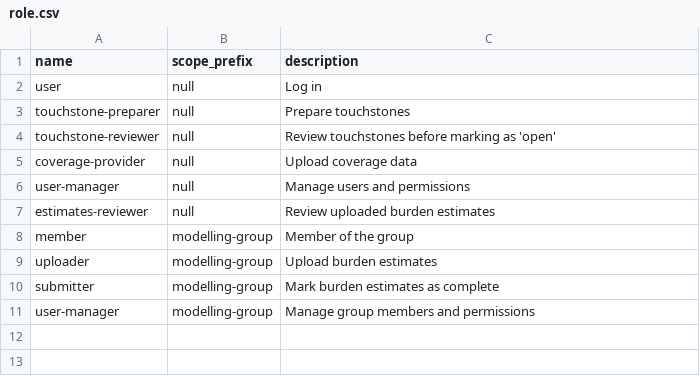
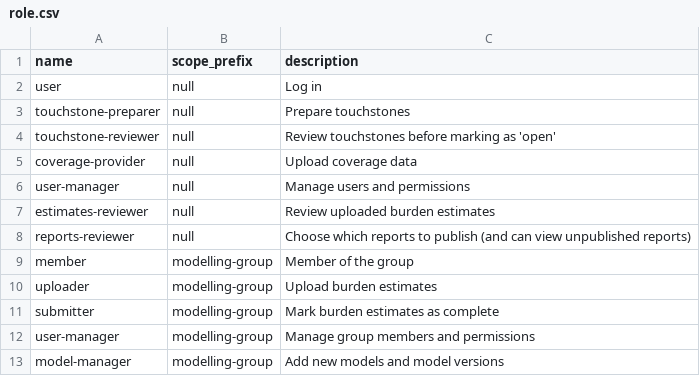
Before and after one commit to vimc/montagu-system, a CSV file: db/minimal/common/role.csv, drawn as a sheet; the diff names each change by its address in the sheet, - before the commit and + after, or states it on an @@ line.

Commit message:
Add new roles for reports (and also one older one that was missing)

```diff
--- a/db/minimal/common/role.csv
+++ b/db/minimal/common/role.csv
+row 8: reports-reviewer | null | Choose which reports to publish (and can view unpublished reports)
+row 13: model-manager | modelling-group | Add new models and model versions
```
Also changed, not shown: db/minimal/common/role_permission.csv.
